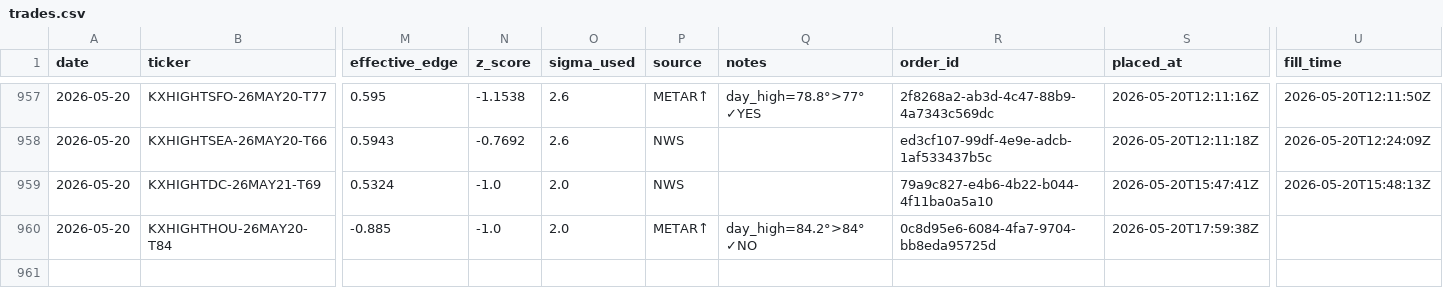
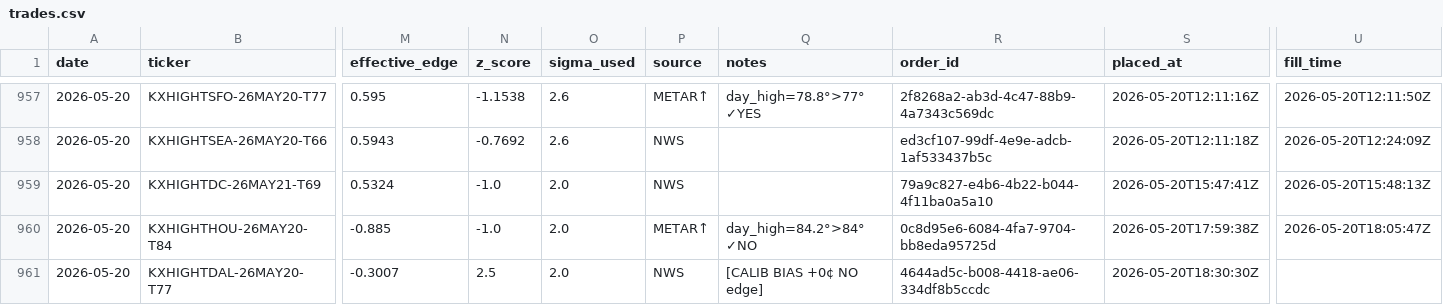
Before and after one commit to alexgarrison2/KalshiBotClaude, a CSV file: data/trades.csv, drawn as a sheet; only a part is shown, gaps mark what is left out; rows hold the shown columns only; the diff names each change by its address in the sheet, - before the commit and + after, or states it on an @@ line.

Commit message:
auto: trade log update

```diff
--- a/data/trades.csv
+++ b/data/trades.csv
-U960 (fill_time): (empty)
+U960 (fill_time): 2026-05-20T18:05:47Z
+row 961: 2026-05-20 | KXHIGHTDAL-26MAY20-T77 | -0.3007 | 2.5 | 2.0 | NWS | [CALIB BIAS +0¢ NO edge] | 4644ad5c-b008-4418-ae06-334df8b5ccdc | 2026-05-20T18:30:30Z
```
